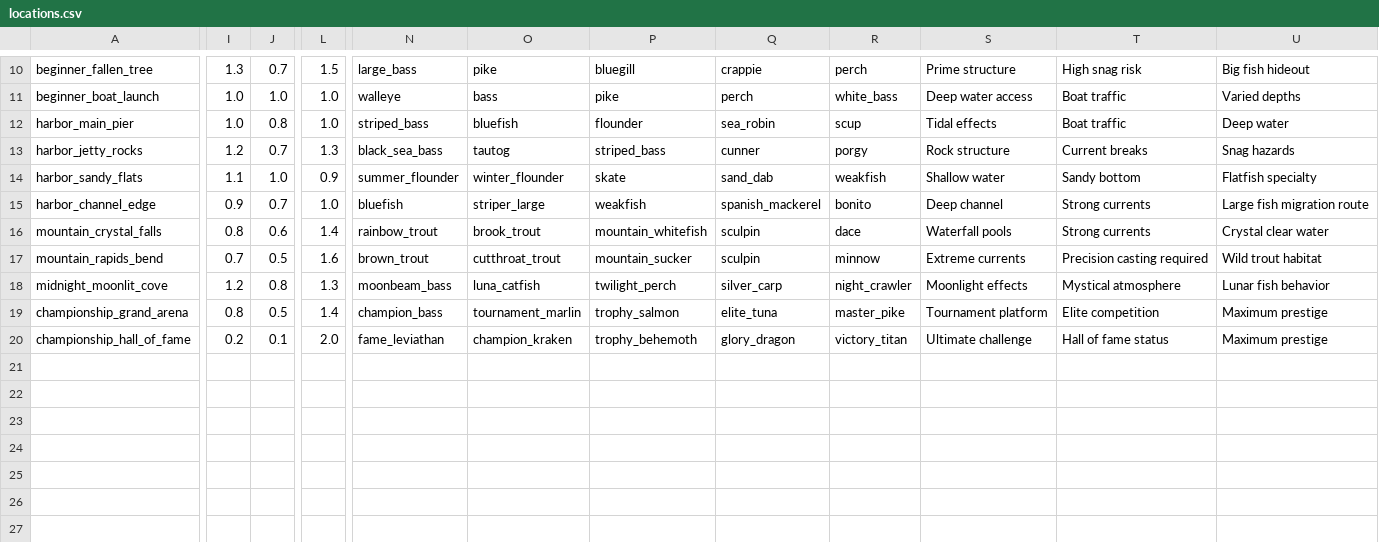
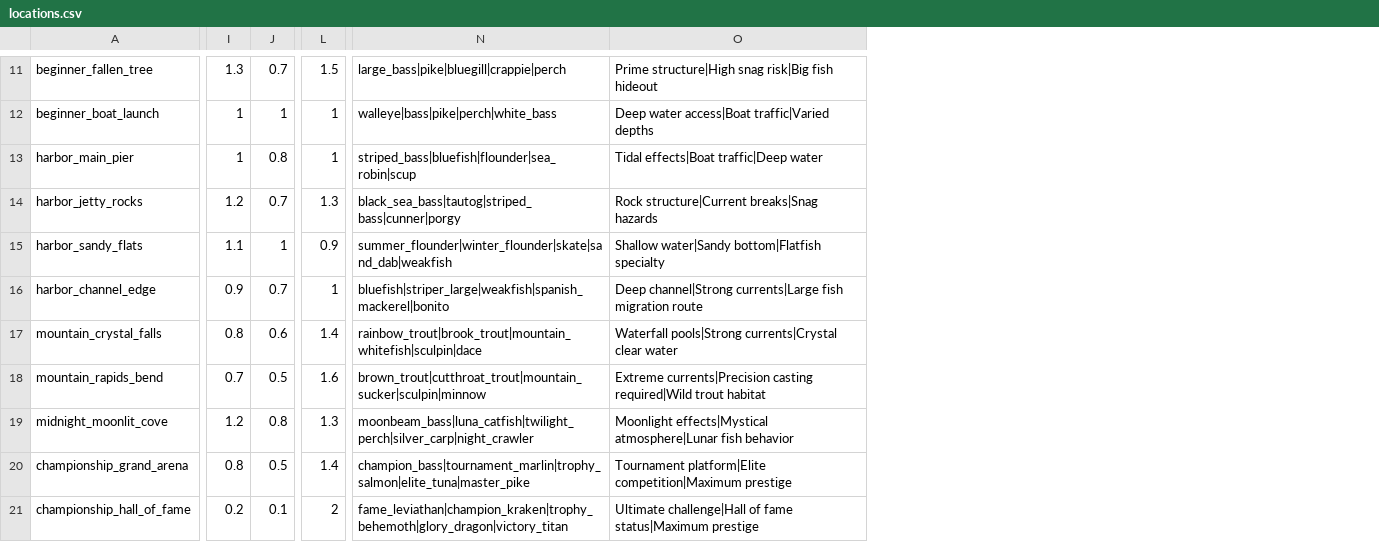
Before and after one commit to ElricStormking/FishingProject, a CSV file: public/data_csv/locations.csv, drawn as a sheet; only a part is shown, gaps mark what is left out; removed rows and columns are numbered as before the commit, all else as after; the diff covers the shown part only; the diff names each change by its address in the sheet, - before the commit and + after, or states it on an @@ line.

```diff
--- a/public/data_csv/locations.csv
+++ b/public/data_csv/locations.csv
-column N, rows 10-20: large_bass | walleye | striped_bass | black_sea_bass | summer_flounder | bluefish | rainbow_trout | brown_trout | moonbeam_bass | champion_bass | fame_leviathan
-column O, rows 10-20: pike | bass | bluefish | tautog | winter_flounder | striper_large | brook_trout | cutthroat_trout | luna_catfish | tournament_marlin | champion_kraken
-column P, rows 10-20: bluegill | pike | flounder | striped_bass | skate | weakfish | mountain_whitefish | mountain_sucker | twilight_perch | trophy_salmon | trophy_behemoth
-column Q, rows 10-20: crappie | perch | sea_robin | cunner | sand_dab | spanish_mackerel | sculpin | sculpin | silver_carp | elite_tuna | glory_dragon
-column R, rows 10-20: perch | white_bass | scup | porgy | weakfish | bonito | dace | minnow | night_crawler | master_pike | victory_titan
-column S, rows 10-20: Prime structure | Deep water access | Tidal effects | Rock structure | Shallow water | Deep channel | Waterfall pools | Extreme currents | Moonlight effects | Tournament platform | Ultimate challenge
-column T, rows 10-20: High snag risk | Boat traffic | Boat traffic | Current breaks | Sandy bottom | Strong currents | Strong currents | Precision casting required | Mystical atmosphere | Elite competition | Hall of fame status
-column U, rows 10-20: Big fish hideout | Varied depths | Deep water | Snag hazards | Flatfish specialty | Large fish migration route | Crystal clear water | Wild trout habitat | Lunar fish behavior | Maximum prestige | Maximum prestige
+column N, rows 11-21: large_bass|pike|bluegill|crappie|perch | walleye|bass|pike|perch|white_bass | striped_bass|bluefish|flounder|sea_robin|scup | black_sea_bass|tautog|striped_bass|cunner|porgy | summer_flounder|winter_flounder|skate|sand_dab|weakfish | bluefish|striper_large|weakfish|spanish_mackerel|bonito | rainbow_trout|brook_trout|mountain_whitefish|sculpin|dace | brown_trout|cutthroat_trout|mountain_sucker|sculpin|minnow | moonbeam_bass|luna_catfish|twilight_perch|silver_carp|night_crawler | champion_bass|tournament_marlin|trophy_salmon|elite_tuna|master_pike | fame_leviathan|champion_kraken|trophy_behemoth|glory_dragon|victory_titan
+column O, rows 11-21: Prime structure|High snag risk|Big fish hideout | Deep water access|Boat traffic|Varied depths | Tidal effects|Boat traffic|Deep water | Rock structure|Current breaks|Snag hazards | Shallow water|Sandy bottom|Flatfish specialty | Deep channel|Strong currents|Large fish migration route | Waterfall pools|Strong currents|Crystal clear water | Extreme currents|Precision casting required|Wild trout habitat | Moonlight effects|Mystical atmosphere|Lunar fish behavior | Tournament platform|Elite competition|Maximum prestige | Ultimate challenge|Hall of fame status|Maximum prestige
-I12:I13: 1.0
+I12:I13: 1
-J12: 1.0
+J12: 1
-L12:L13: 1.0
+L12:L13: 1
-J15: 1.0
+J15: 1
-L16: 1.0
+L16: 1
-L21: 2.0
+L21: 2
```
Also changed, not shown: 2 added rows, 1 removed row and 11 edited cells elsewhere in this file, public/data_csv/fish_species.csv, public/data_csv/game_config.csv, 52 other files.
